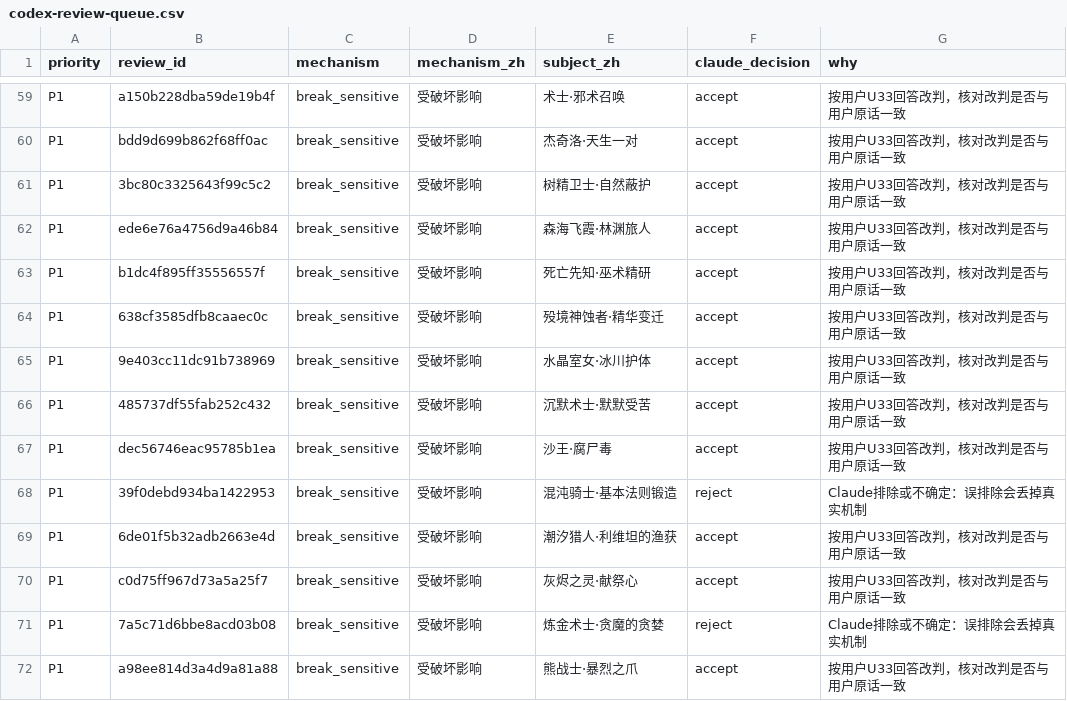
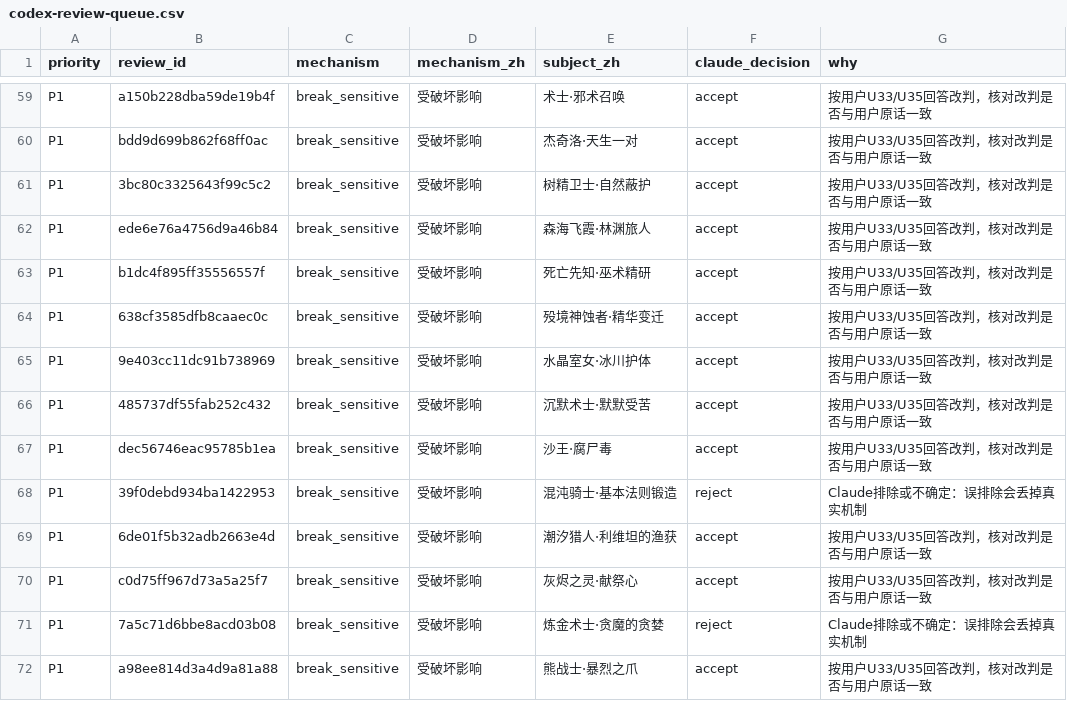
Before and after one commit to xrfc/dota2-timing, a CSV file: knowledge/mechanics/reviews/claude-round-001/codex-review-queue.csv, drawn as a sheet; only a part is shown, gaps mark what is left out; the diff covers the shown part only; the diff names each change by its address in the sheet, - before the commit and + after, or states it on an @@ line.

```diff
--- a/knowledge/mechanics/reviews/claude-round-001/codex-review-queue.csv
+++ b/knowledge/mechanics/reviews/claude-round-001/codex-review-queue.csv
-G59:G67 (why): 按用户U33回答改判，核对改判是否与用户原话一致
+G59:G67 (why): 按用户U33/U35回答改判，核对改判是否与用户原话一致
-G69:G70 (why): 按用户U33回答改判，核对改判是否与用户原话一致
+G69:G70 (why): 按用户U33/U35回答改判，核对改判是否与用户原话一致
-G72 (why): 按用户U33回答改判，核对改判是否与用户原话一致
+G72 (why): 按用户U33/U35回答改判，核对改判是否与用户原话一致
```
Also changed, not shown: 104 edited cells elsewhere in this file, 17 other files.
